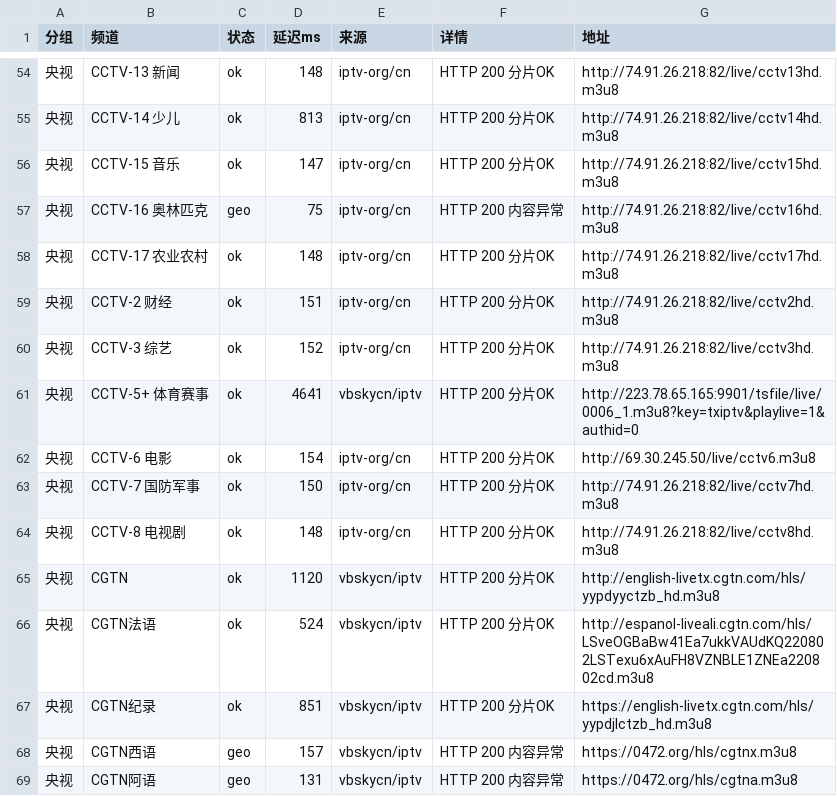
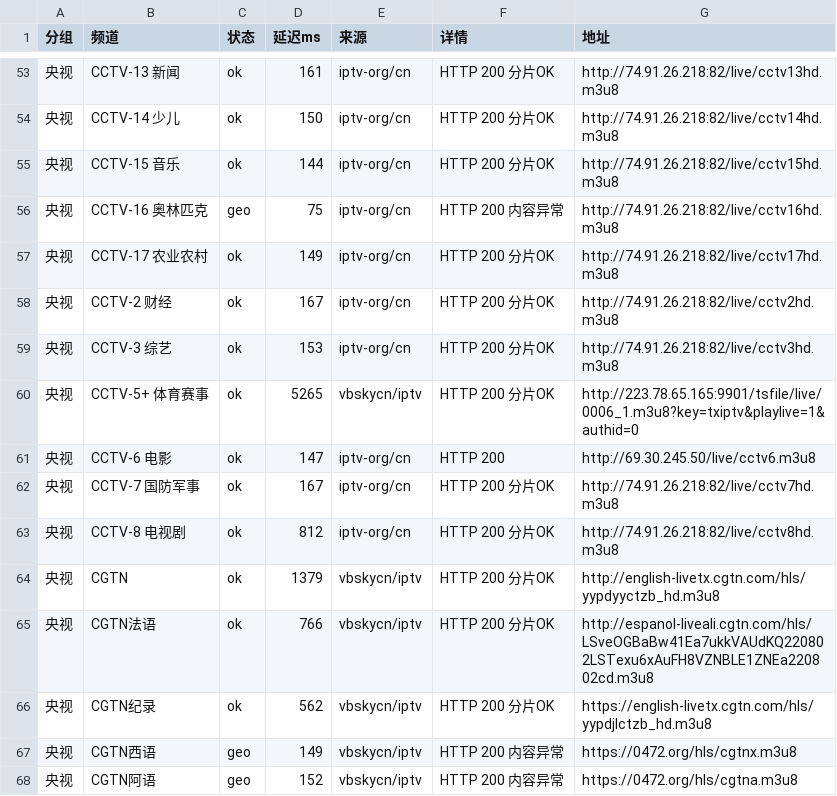
Before and after one commit to coollightxp/live-tv, a CSV file: report.csv, drawn as a sheet; only a part is shown, gaps mark what is left out; the diff covers the shown part only.

```diff
--- a/report.csv
+++ b/report.csv
@@ -54,16 +53,16 @@
-央视,CCTV-13 新闻,ok,148,iptv-org/cn,HTTP 200 分片OK,http://74.91.26.218:82/live/cctv13hd.m3u8
-央视,CCTV-14 少儿,ok,813,iptv-org/cn,HTTP 200 分片OK,http://74.91.26.218:82/live/cctv14hd.m3u8
-央视,CCTV-15 音乐,ok,147,iptv-org/cn,HTTP 200 分片OK,http://74.91.26.218:82/live/cctv15hd.m3u8
+央视,CCTV-13 新闻,ok,161,iptv-org/cn,HTTP 200 分片OK,http://74.91.26.218:82/live/cctv13hd.m3u8
+央视,CCTV-14 少儿,ok,150,iptv-org/cn,HTTP 200 分片OK,http://74.91.26.218:82/live/cctv14hd.m3u8
+央视,CCTV-15 音乐,ok,144,iptv-org/cn,HTTP 200 分片OK,http://74.91.26.218:82/live/cctv15hd.m3u8
 央视,CCTV-16 奥林匹克,geo,75,iptv-org/cn,HTTP 200 内容异常,http://74.91.26.218:82/live/cctv16hd.m3u8
-央视,CCTV-17 农业农村,ok,148,iptv-org/cn,HTTP 200 分片OK,http://74.91.26.218:82/live/cctv17hd.m3u8
-央视,CCTV-2 财经,ok,151,iptv-org/cn,HTTP 200 分片OK,http://74.91.26.218:82/live/cctv2hd.m3u8
-央视,CCTV-3 综艺,ok,152,iptv-org/cn,HTTP 200 分片OK,http://74.91.26.218:82/live/cctv3hd.m3u8
-央视,CCTV-5+ 体育赛事,ok,4641,vbskycn/iptv,HTTP 200 分片OK,http://223.78.65.165:9901/tsfile/live/0006_1.m3u8?key=txiptv&playlive=1&authid=0
-央视,CCTV-6 电影,ok,154,iptv-org/cn,HTTP 200 分片OK,http://69.30.245.50/live/cctv6.m3u8
-央视,CCTV-7 国防军事,ok,150,iptv-org/cn,HTTP 200 分片OK,http://74.91.26.218:82/live/cctv7hd.m3u8
-央视,CCTV-8 电视剧,ok,148,iptv-org/cn,HTTP 200 分片OK,http://74.91.26.218:82/live/cctv8hd.m3u8
-央视,CGTN,ok,1120,vbskycn/iptv,HTTP 200 分片OK,http://english-livetx.cgtn.com/hls/yypdyyctzb_hd.m3u8
-央视,CGTN法语,ok,524,vbskycn/iptv,HTTP 200 分片OK,http://espanol-liveali.cgtn.com/hls/LSveOGBaBw41Ea7ukkVAUdKQ220802LSTexu6xAuFH8VZNBLE1ZNEa220802cd.m3u8
-央视,CGTN纪录,ok,851,vbskycn/iptv,HTTP 200 分片OK,https://english-livetx.cgtn.com/hls/yypdjlctzb_hd.m3u8
-央视,CGTN西语,geo,157,vbskycn/iptv,HTTP 200 内容异常,https://0472.org/hls/cgtnx.m3u8
-央视,CGTN阿语,geo,131,vbskycn/iptv,HTTP 200 内容异常,https://0472.org/hls/cgtna.m3u8
+央视,CCTV-17 农业农村,ok,149,iptv-org/cn,HTTP 200 分片OK,http://74.91.26.218:82/live/cctv17hd.m3u8
+央视,CCTV-2 财经,ok,167,iptv-org/cn,HTTP 200 分片OK,http://74.91.26.218:82/live/cctv2hd.m3u8
+央视,CCTV-3 综艺,ok,153,iptv-org/cn,HTTP 200 分片OK,http://74.91.26.218:82/live/cctv3hd.m3u8
+央视,CCTV-5+ 体育赛事,ok,5265,vbskycn/iptv,HTTP 200 分片OK,http://223.78.65.165:9901/tsfile/live/0006_1.m3u8?key=txiptv&playlive=1&authid=0
+央视,CCTV-6 电影,ok,147,iptv-org/cn,HTTP 200,http://69.30.245.50/live/cctv6.m3u8
+央视,CCTV-7 国防军事,ok,167,iptv-org/cn,HTTP 200 分片OK,http://74.91.26.218:82/live/cctv7hd.m3u8
+央视,CCTV-8 电视剧,ok,812,iptv-org/cn,HTTP 200 分片OK,http://74.91.26.218:82/live/cctv8hd.m3u8
+央视,CGTN,ok,1379,vbskycn/iptv,HTTP 200 分片OK,http://english-livetx.cgtn.com/hls/yypdyyctzb_hd.m3u8
+央视,CGTN法语,ok,766,vbskycn/iptv,HTTP 200 分片OK,http://espanol-liveali.cgtn.com/hls/LSveOGBaBw41Ea7ukkVAUdKQ220802LSTexu6xAuFH8VZNBLE1ZNEa220802cd.m3u8
+央视,CGTN纪录,ok,562,vbskycn/iptv,HTTP 200 分片OK,https://english-livetx.cgtn.com/hls/yypdjlctzb_hd.m3u8
+央视,CGTN西语,geo,149,vbskycn/iptv,HTTP 200 内容异常,https://0472.org/hls/cgtnx.m3u8
+央视,CGTN阿语,geo,152,vbskycn/iptv,HTTP 200 内容异常,https://0472.org/hls/cgtna.m3u8
```
Also changed, not shown: 1 removed row and 63 edited cells elsewhere in this file, 3 other files.
